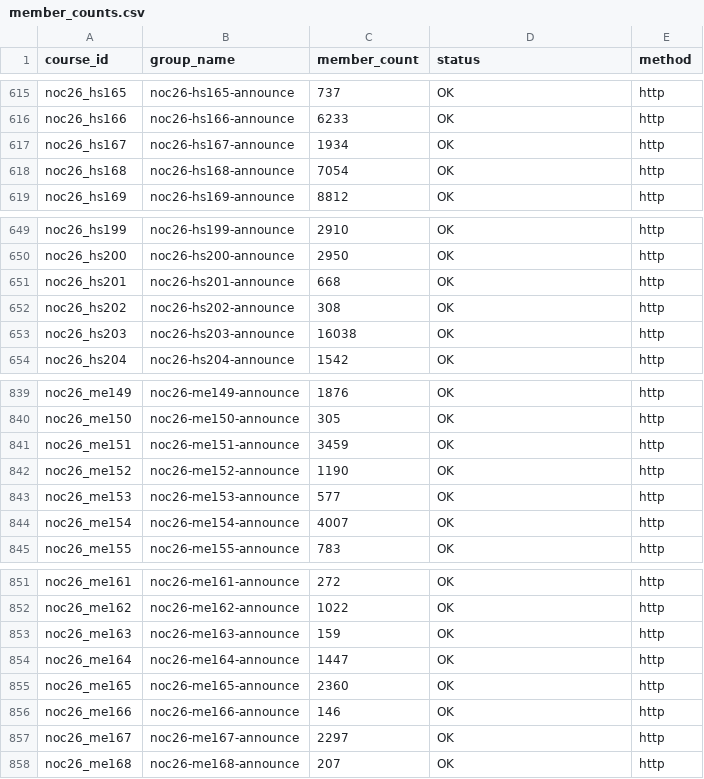
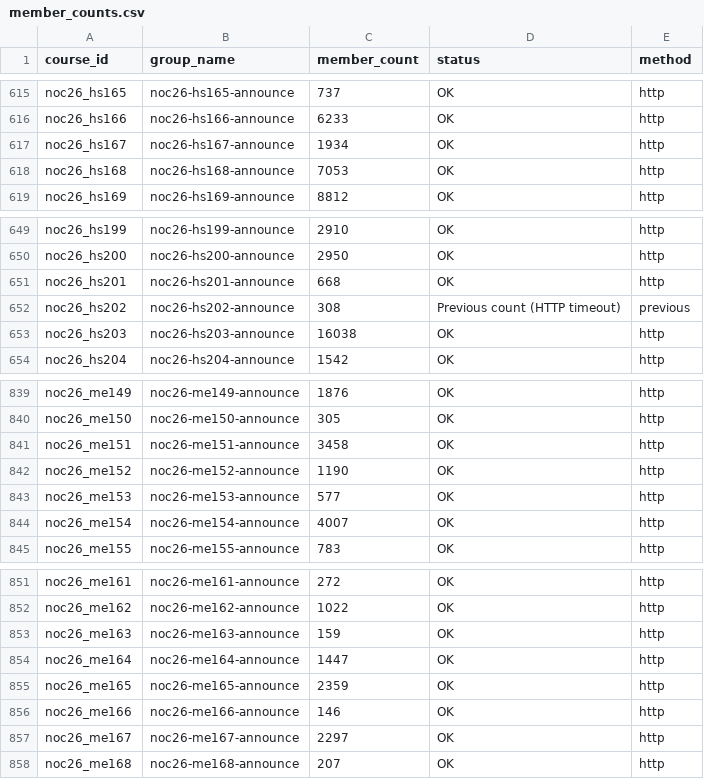
Before and after one commit to 01234santhoshprabhu/count, a CSV file: member_counts.csv, drawn as a sheet; only a part is shown, gaps mark what is left out; the diff covers the shown part only.

```diff
--- a/member_counts.csv
+++ b/member_counts.csv
@@ -617,3 +617,3 @@ noc26_hs166,noc26-hs166-announce,6233,OK,http
 noc26_hs167,noc26-hs167-announce,1934,OK,http
-noc26_hs168,noc26-hs168-announce,7054,OK,http
+noc26_hs168,noc26-hs168-announce,7053,OK,http
 noc26_hs169,noc26-hs169-announce,8812,OK,http
@@ -651,3 +651,3 @@ noc26_hs200,noc26-hs200-announce,2950,OK,http
 noc26_hs201,noc26-hs201-announce,668,OK,http
-noc26_hs202,noc26-hs202-announce,308,OK,http
+noc26_hs202,noc26-hs202-announce,308,Previous count (HTTP timeout),previous
 noc26_hs203,noc26-hs203-announce,16038,OK,http
@@ -840,3 +840,3 @@ noc26_me149,noc26-me149-announce,1876,OK,http
 noc26_me150,noc26-me150-announce,305,OK,http
-noc26_me151,noc26-me151-announce,3459,OK,http
+noc26_me151,noc26-me151-announce,3458,OK,http
 noc26_me152,noc26-me152-announce,1190,OK,http
@@ -854,3 +854,3 @@ noc26_me163,noc26-me163-announce,159,OK,http
 noc26_me164,noc26-me164-announce,1447,OK,http
-noc26_me165,noc26-me165-announce,2360,OK,http
+noc26_me165,noc26-me165-announce,2359,OK,http
 noc26_me166,noc26-me166-announce,146,OK,http
```
Also changed, not shown: 10 edited cells elsewhere in this file, enrollment_report.csv, 4 other files.
